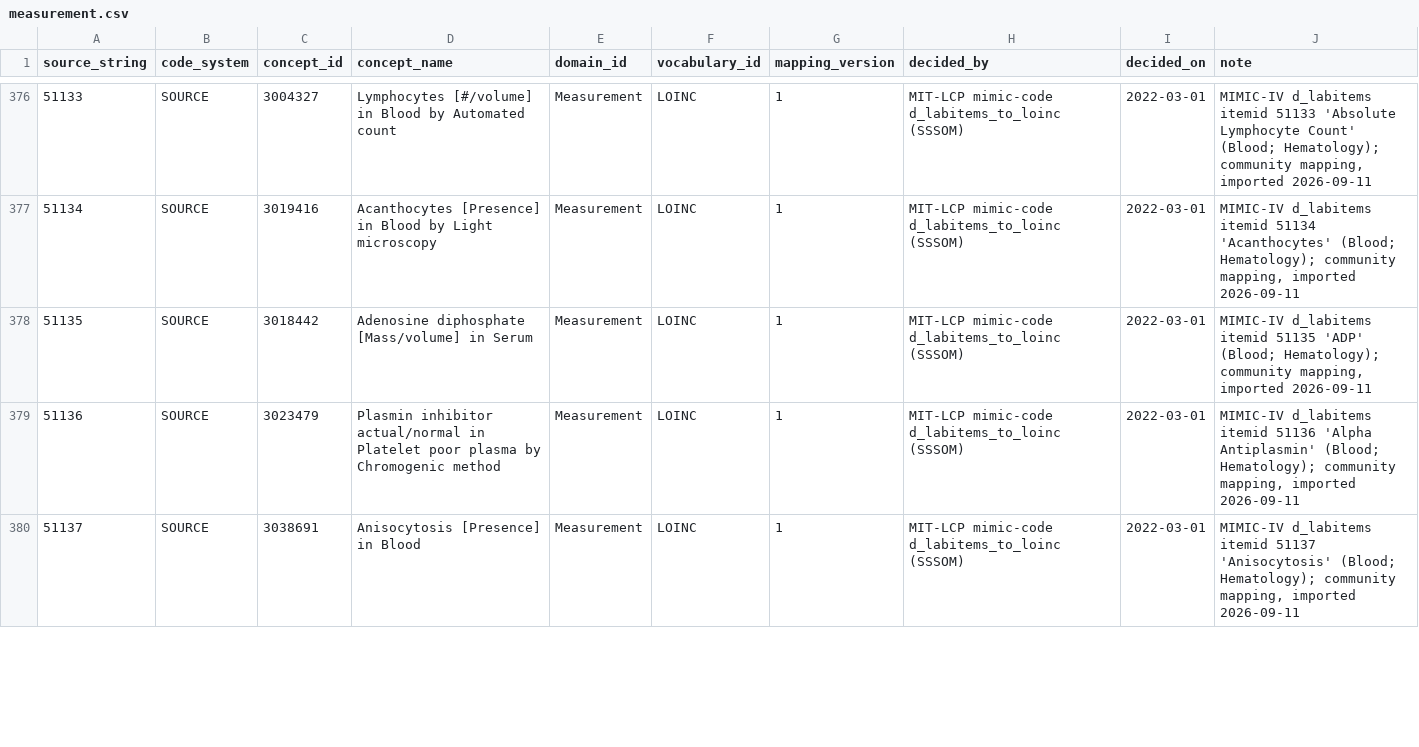
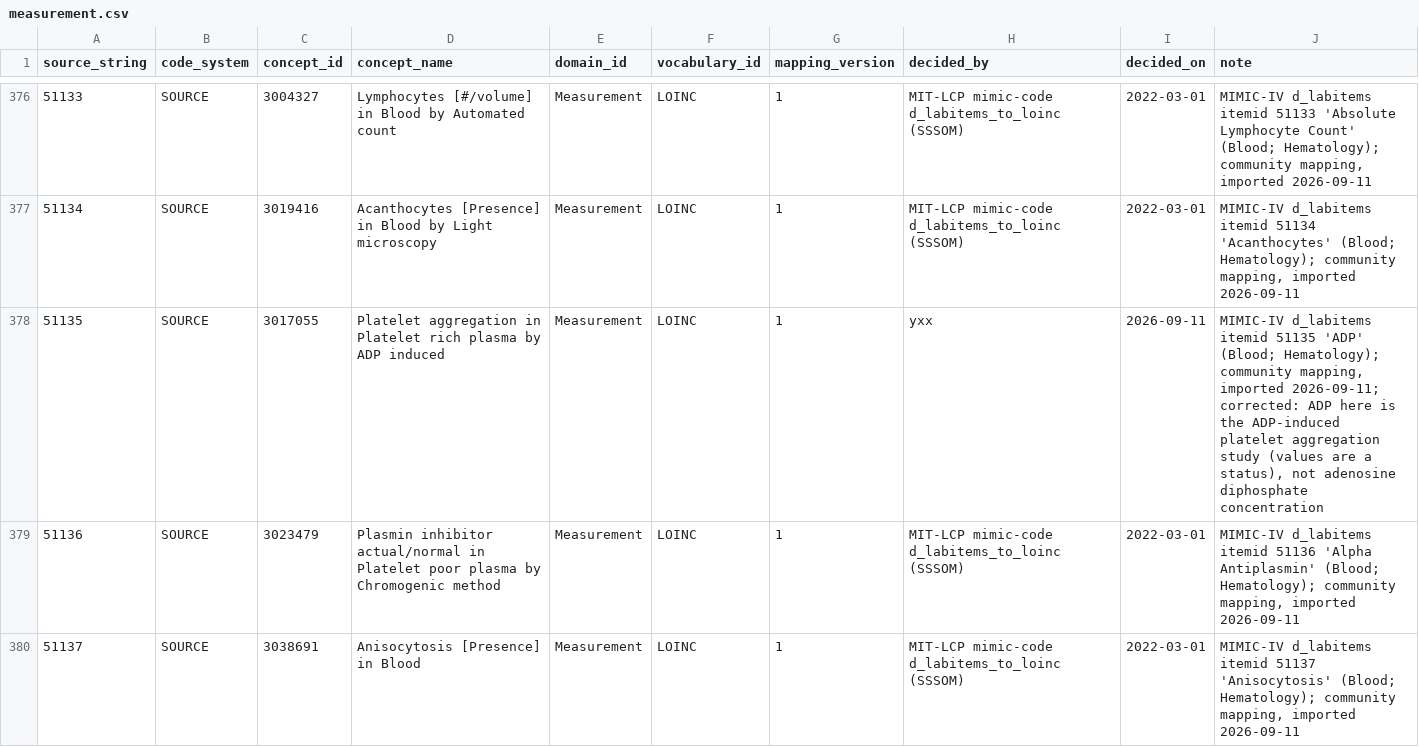
Before and after one commit to Yangxinyee/ehr2trace, a CSV file: mappings/measurement.csv, drawn as a sheet; only a part is shown, gaps mark what is left out; the diff covers the shown part only; the diff names each change by its address in the sheet, - before the commit and + after, or states it on an @@ line.

Commit message:
Correct seven community lab mappings that a screen of all 1,400 caught
Every imported item was checked two ways against the vocabulary's own LOINC
attributes: does the concept's specimen agree with the MIMIC fluid, and does
its component share an analyte with the MIMIC label. Of the items that occur
in the data, seven did not survive a reading. Three have no faithful concept
and go back to the queue: glycophorin A flow-cytometry status filed as
glycolate, immature cells in pleural fluid, occult blood in a body fluid.
Four are re-pointed: ristocetin to the von Willebrand cofactor assay rather
than an antibiotic susceptibility, HIV-1 viral load to the CSF concept, ADP
to the ADP-induced platelet aggregation study, and the silica clotting time
confirmation to the excess-phospholipid step. Along with the joint-fluid
immunoelectrophoresis item already removed, that is eight of 1,401.

```diff
--- a/mappings/measurement.csv
+++ b/mappings/measurement.csv
-C378 (concept_id): 3018442
+C378 (concept_id): 3017055
-D378 (concept_name): Adenosine diphosphate [Mass/volume] in Serum
+D378 (concept_name): Platelet aggregation in Platelet rich plasma by ADP induced
-H378 (decided_by): MIT-LCP mimic-code d_labitems_to_loinc (SSSOM)
+H378 (decided_by): yxx
-I378 (decided_on): 2022-03-01
+I378 (decided_on): 2026-09-11
-J378 (note): …mapping, imported 2026-09-11
+J378 (note): …mapping, imported 2026-09-11; corrected: ADP here is the ADP-induced platelet aggregation study (values are a status), not adenosine diphosphate concentration
```
Also changed, not shown: 3 removed rows and 15 edited cells elsewhere in this file.
